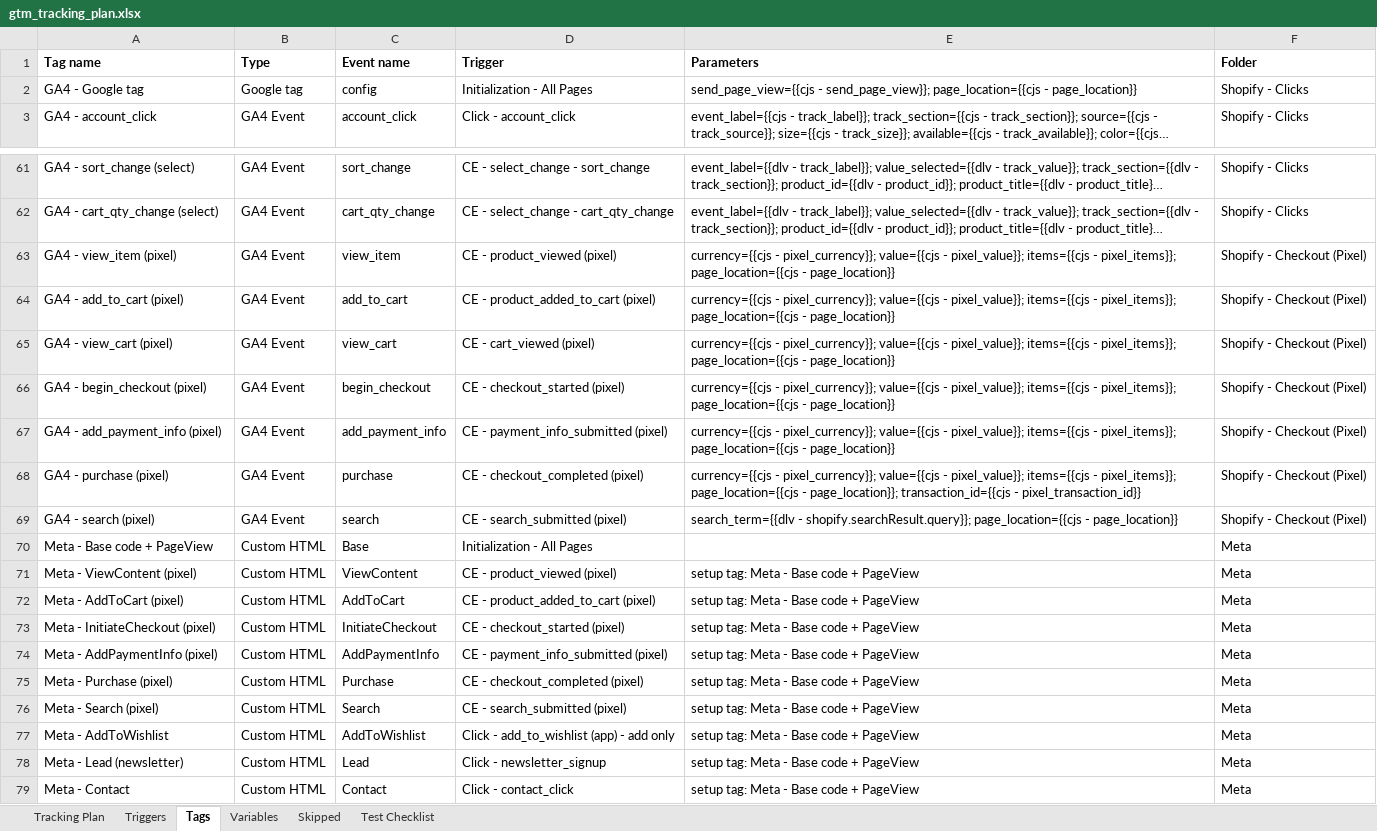
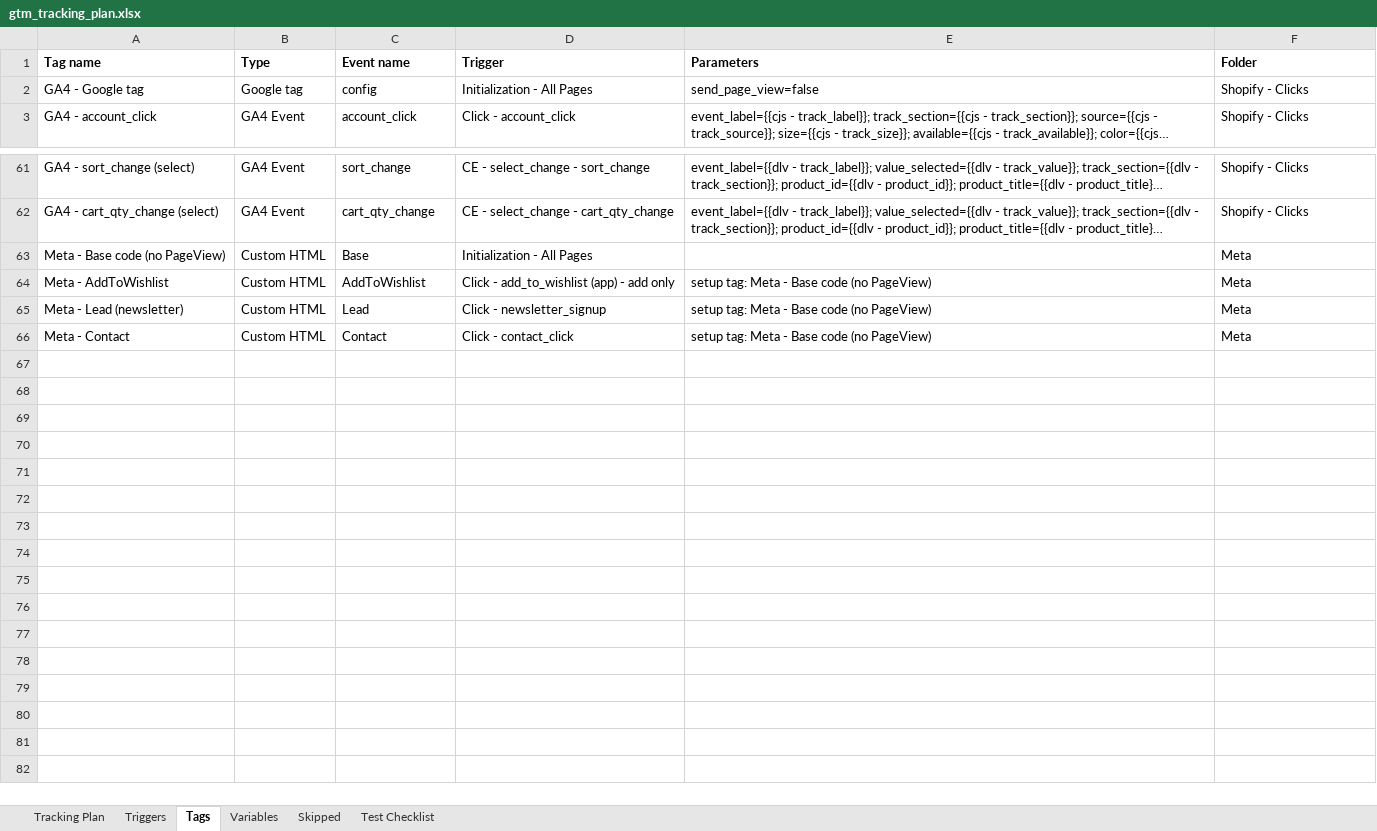
Before and after one commit to neeljoshi-thomasscott/thomasscott, an Excel workbook: tools/gtm/gtm_tracking_plan.xlsx, sheet Tags, drawn as a sheet; only a part is shown, gaps mark what is left out; long unchanged cells end in …; values as stored, in another font and other column widths than the file's, no borders; removed rows and columns are numbered as before the commit, all else as after; the diff names each change by its address in the sheet, - before the commit and + after, or states it on an @@ line.

```diff
--- a/tools/gtm/gtm_tracking_plan.xlsx (sheet Tags)
+++ b/tools/gtm/gtm_tracking_plan.xlsx (sheet Tags)
-E2 (Parameters): send_page_view={{cjs - send_page_view}}; page_location={{cjs - page_location}}
+E2 (Parameters): send_page_view=false
-row 63: GA4 - view_item (pixel) | GA4 Event | view_item | CE - product_viewed (pixel) | currency={{cjs - pixel_currency}}; value={{cjs - pixel_value}}; items={{cjs - pixel_items}}; page_location={{cjs - page_location}} | Shopify - Checkout (Pixel)
-row 64: GA4 - add_to_cart (pixel) | GA4 Event | add_to_cart | CE - product_added_to_cart (pixel) | currency={{cjs - pixel_currency}}; value={{cjs - pixel_value}}; items={{cjs - pixel_items}}; page_location={{cjs - page_location}} | Shopify - Checkout (Pixel)
-row 65: GA4 - view_cart (pixel) | GA4 Event | view_cart | CE - cart_viewed (pixel) | currency={{cjs - pixel_currency}}; value={{cjs - pixel_value}}; items={{cjs - pixel_items}}; page_location={{cjs - page_location}} | Shopify - Checkout (Pixel)
-row 66: GA4 - begin_checkout (pixel) | GA4 Event | begin_checkout | CE - checkout_started (pixel) | currency={{cjs - pixel_currency}}; value={{cjs - pixel_value}}; items={{cjs - pixel_items}}; page_location={{cjs - page_location}} | Shopify - Checkout (Pixel)
-row 67: GA4 - add_payment_info (pixel) | GA4 Event | add_payment_info | CE - payment_info_submitted (pixel) | currency={{cjs - pixel_currency}}; value={{cjs - pixel_value}}; items={{cjs - pixel_items}}; page_location={{cjs - page_location}} | Shopify - Checkout (Pixel)
-row 68: GA4 - purchase (pixel) | GA4 Event | purchase | CE - checkout_completed (pixel) | currency={{cjs - pixel_currency}}; value={{cjs - pixel_value}}; items={{cjs - pixel_items}}; page_location={{cjs - page_location}}; transaction_id={{cjs - pixel_transaction_id}} | Shopify - Checkout (Pixel)
-row 69: GA4 - search (pixel) | GA4 Event | search | CE - search_submitted (pixel) | search_term={{dlv - shopify.searchResult.query}}; page_location={{cjs - page_location}} | Shopify - Checkout (Pixel)
-A63 (Tag name): Meta - Base code + PageView
+A63 (Tag name): Meta - Base code (no PageView)
-row 71: Meta - ViewContent (pixel) | Custom HTML | ViewContent | CE - product_viewed (pixel) | setup tag: Meta - Base code + PageView | Meta
-row 72: Meta - AddToCart (pixel) | Custom HTML | AddToCart | CE - product_added_to_cart (pixel) | setup tag: Meta - Base code + PageView | Meta
-row 73: Meta - InitiateCheckout (pixel) | Custom HTML | InitiateCheckout | CE - checkout_started (pixel) | setup tag: Meta - Base code + PageView | Meta
-row 74: Meta - AddPaymentInfo (pixel) | Custom HTML | AddPaymentInfo | CE - payment_info_submitted (pixel) | setup tag: Meta - Base code + PageView | Meta
-row 75: Meta - Purchase (pixel) | Custom HTML | Purchase | CE - checkout_completed (pixel) | setup tag: Meta - Base code + PageView | Meta
-row 76: Meta - Search (pixel) | Custom HTML | Search | CE - search_submitted (pixel) | setup tag: Meta - Base code + PageView | Meta
-E64:E66 (Parameters): setup tag: Meta - Base code + PageView
+E64:E66 (Parameters): setup tag: Meta - Base code (no PageView)
```
Also changed, not shown: sheet Variables, sheet Triggers, sheet Test Checklist, sheet Tracking Plan, 6 other files.
